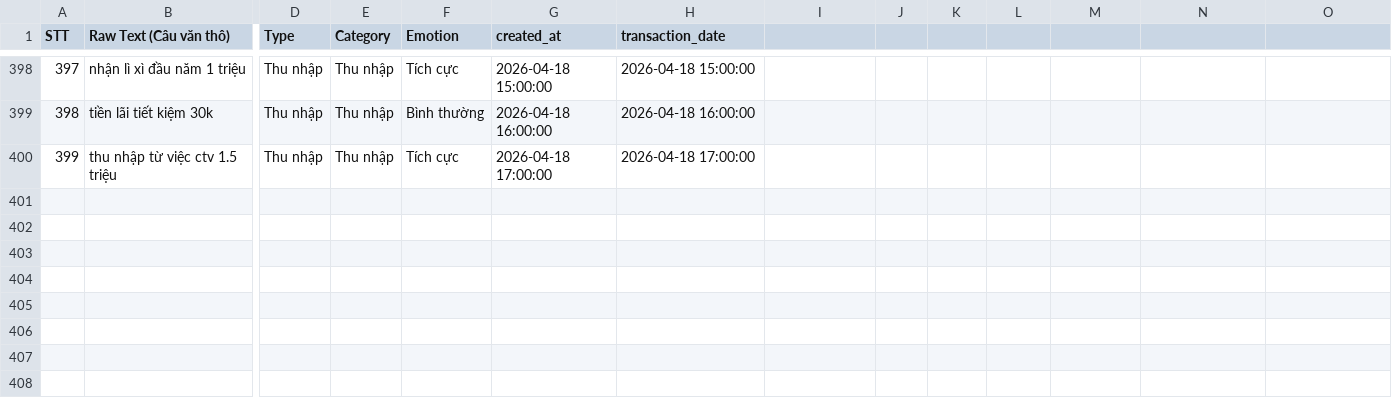
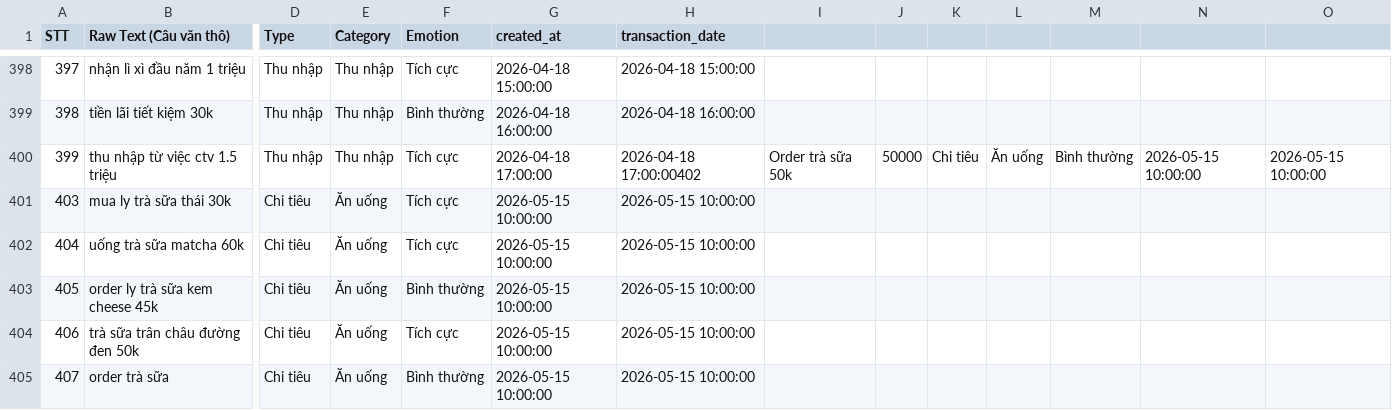
Before and after one commit to dieuanhs/TTCS, a CSV file: SourceCode/ai/data/dataset_v1.csv, drawn as a sheet; only a part is shown, gaps mark what is left out; rows hold the shown columns only; the diff names each change by its address in the sheet, - before the commit and + after, or states it on an @@ line.

```diff
--- a/SourceCode/ai/data/dataset_v1.csv
+++ b/SourceCode/ai/data/dataset_v1.csv
-H400 (transaction_date): 2026-04-18 17:00:00
+H400 (transaction_date): 2026-04-18 17:00:00402
-I400: (empty)
+I400: Order trà sữa 50k
-J400: (empty)
+J400: 50000
-K400: (empty)
+K400: Chi tiêu
-L400: (empty)
+L400: Ăn uống
-M400: (empty)
+M400: Bình thường
-N400: (empty)
+N400: 2026-05-15 10:00:00
-O400: (empty)
+O400: 2026-05-15 10:00:00
+row 401: 403 | mua ly trà sữa thái 30k | Chi tiêu | Ăn uống | Tích cực | 2026-05-15 10:00:00 | 2026-05-15 10:00:00
+row 402: 404 | uống trà sữa matcha 60k | Chi tiêu | Ăn uống | Tích cực | 2026-05-15 10:00:00 | 2026-05-15 10:00:00
+row 403: 405 | order ly trà sữa kem cheese 45k | Chi tiêu | Ăn uống | Bình thường | 2026-05-15 10:00:00 | 2026-05-15 10:00:00
+row 404: 406 | trà sữa trân châu đường đen 50k | Chi tiêu | Ăn uống | Tích cực | 2026-05-15 10:00:00 | 2026-05-15 10:00:00
+row 405: 407 | order trà sữa | Chi tiêu | Ăn uống | Bình thường | 2026-05-15 10:00:00 | 2026-05-15 10:00:00
```
Also changed, not shown: SourceCode/ai/data/dataset_v1_clean.csv, 26 other files.
